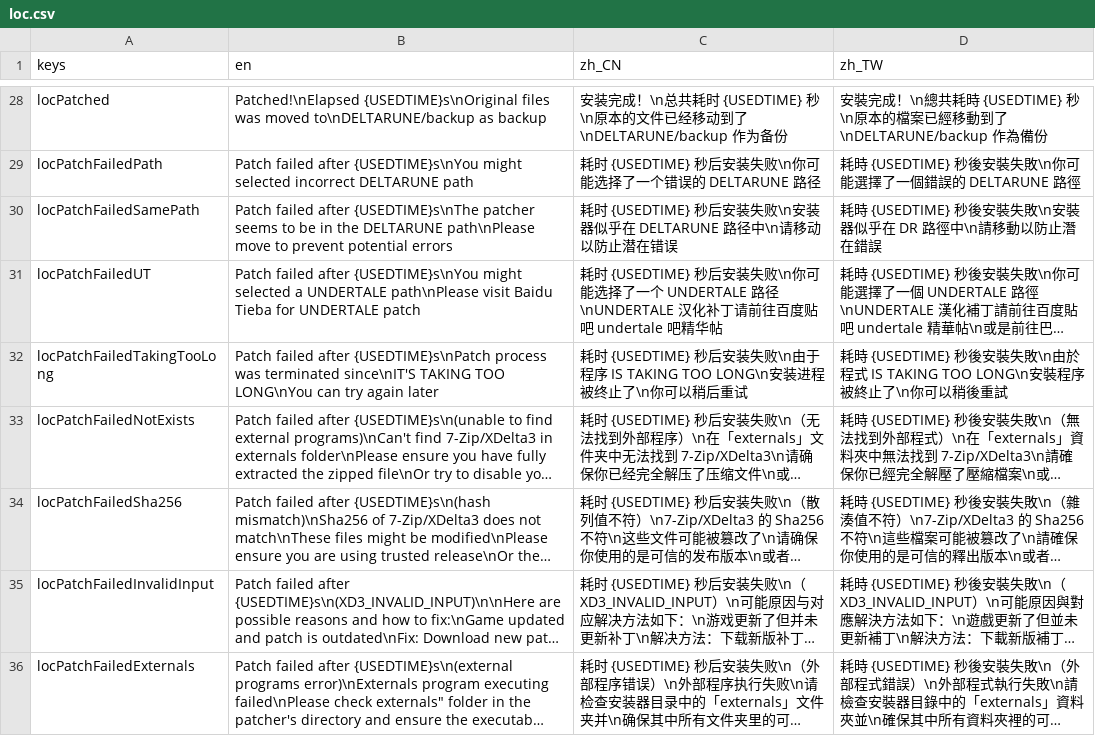
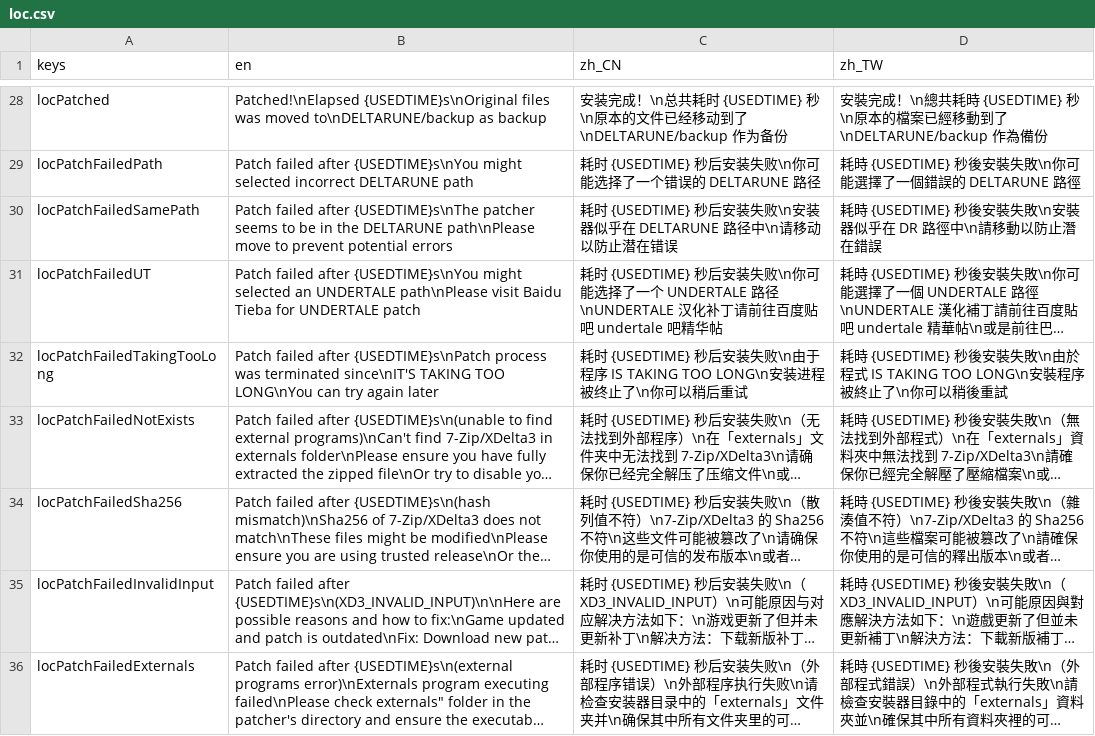
Before and after one commit to gm3dr/DeltaruneChinesePatcher, a CSV file: Locale/loc.csv, drawn as a sheet; only a part is shown, gaps mark what is left out; long unchanged cells end in …; the diff names each change by its address in the sheet, - before the commit and + after, or states it on an @@ line.

Commit message:
Update loc.csv

```diff
--- a/Locale/loc.csv
+++ b/Locale/loc.csv
-B31 (en): …might selected a UNDERTALE path\nPlease…
+B31 (en): …might selected an UNDERTALE path\nPlease…
```
